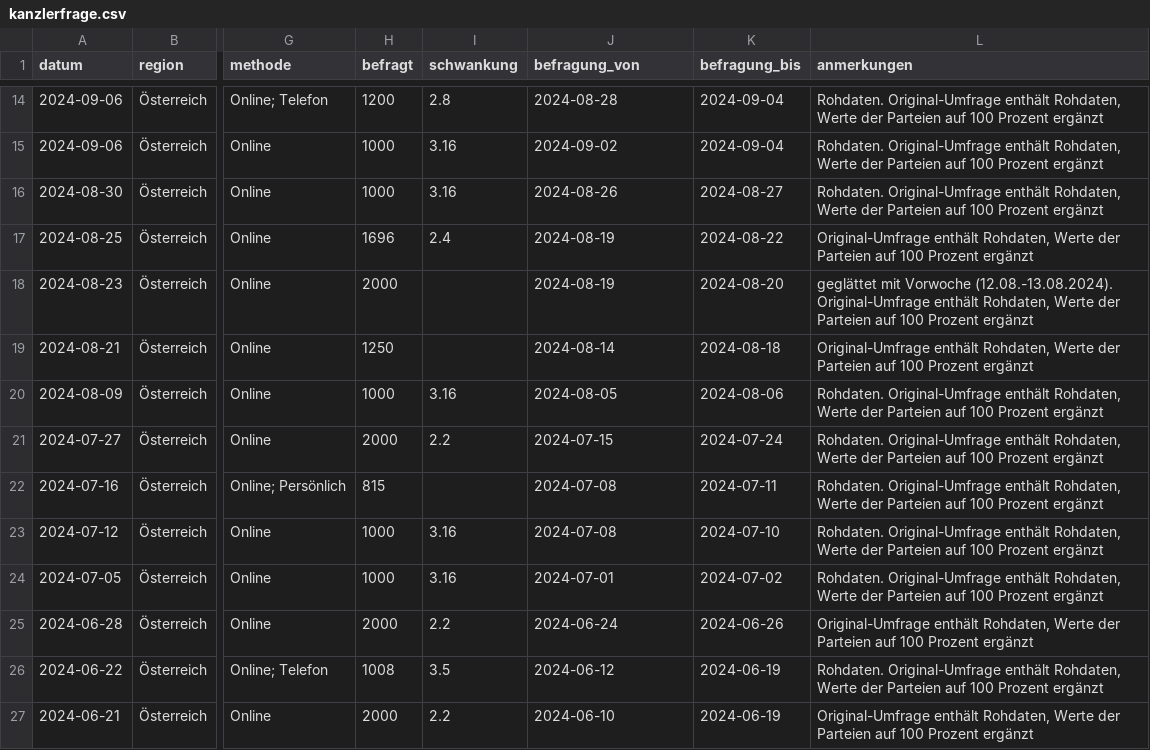
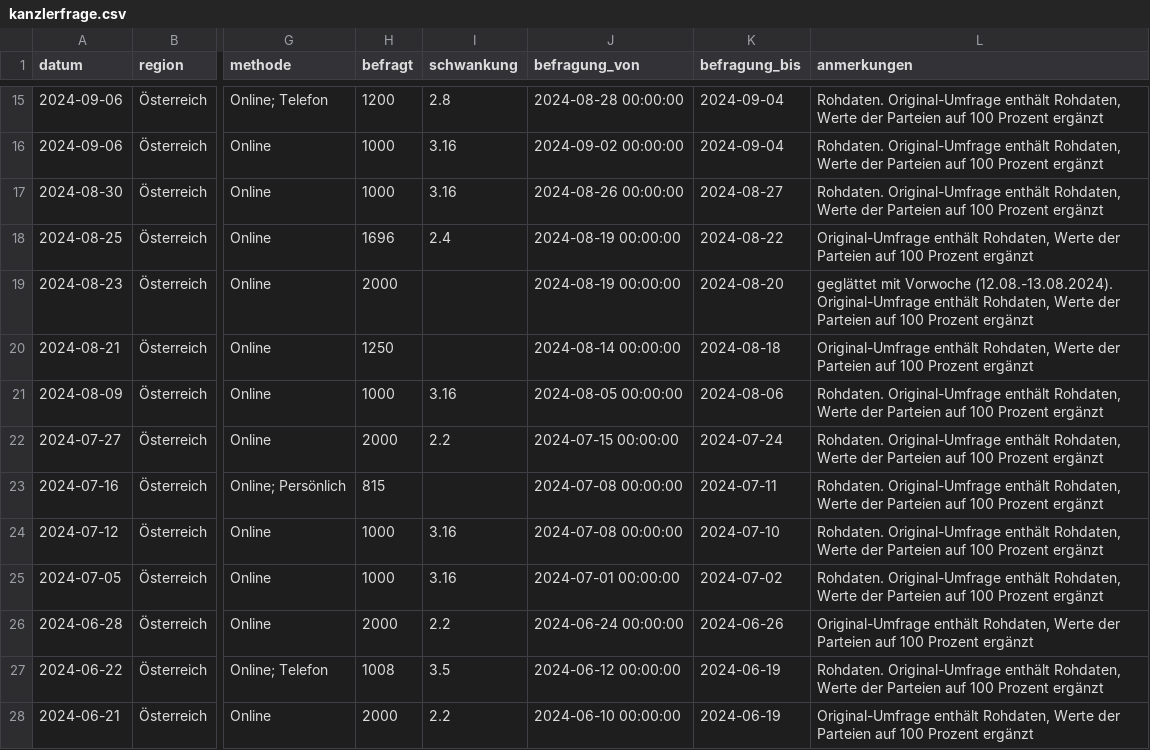
Before and after one commit to dstDatenjournalismus/2024-umfragentracker, a CSV file: output/data/kanzlerfrage/kanzlerfrage.csv, drawn as a sheet; only a part is shown, gaps mark what is left out; addresses are those after the commit; the diff covers the shown part only; the diff names each change by its address in the sheet, - before the commit and + after, or states it on an @@ line.

```diff
--- a/output/data/kanzlerfrage/kanzlerfrage.csv
+++ b/output/data/kanzlerfrage/kanzlerfrage.csv
-J15 (befragung_von): 2024-08-28
+J15 (befragung_von): 2024-08-28 00:00:00
-J16 (befragung_von): 2024-09-02
+J16 (befragung_von): 2024-09-02 00:00:00
-J17 (befragung_von): 2024-08-26
+J17 (befragung_von): 2024-08-26 00:00:00
-J18:J19 (befragung_von): 2024-08-19
+J18:J19 (befragung_von): 2024-08-19 00:00:00
-J20 (befragung_von): 2024-08-14
+J20 (befragung_von): 2024-08-14 00:00:00
-J21 (befragung_von): 2024-08-05
+J21 (befragung_von): 2024-08-05 00:00:00
-J22 (befragung_von): 2024-07-15
+J22 (befragung_von): 2024-07-15 00:00:00
-J23:J24 (befragung_von): 2024-07-08
+J23:J24 (befragung_von): 2024-07-08 00:00:00
-J25 (befragung_von): 2024-07-01
+J25 (befragung_von): 2024-07-01 00:00:00
-J26 (befragung_von): 2024-06-24
+J26 (befragung_von): 2024-06-24 00:00:00
-J27 (befragung_von): 2024-06-12
+J27 (befragung_von): 2024-06-12 00:00:00
-J28 (befragung_von): 2024-06-10
+J28 (befragung_von): 2024-06-10 00:00:00
```
Also changed, not shown: 1 added row and 150 edited cells elsewhere in this file, output/data/sonntagsfrage/sonntagsfrage.csv, 1 other file.
